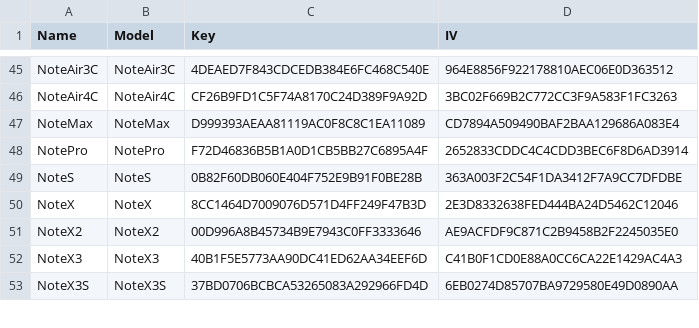
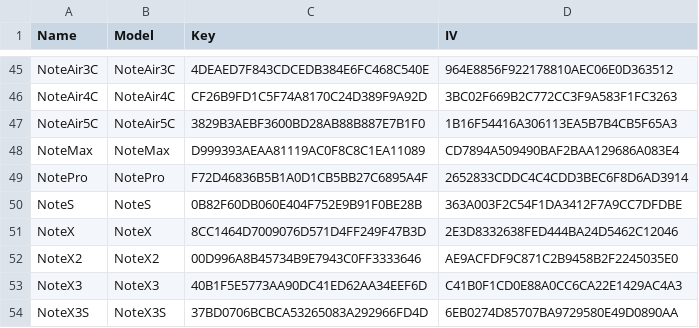
Before and after one commit to Hagb/decryptBooxUpdateUpx, a CSV file: BooxKeys.csv, drawn as a sheet; only a part is shown, gaps mark what is left out.

Commit message:
Added NoteAir5C
Verified on http://firmware-us.boox.com/66a6d180959cf2807c0972bdd1a30c8c/update.upx

```diff
--- a/BooxKeys.csv
+++ b/BooxKeys.csv
@@ -46,2 +46,3 @@ NoteAir3C,NoteAir3C,4DEAED7F843CDCEDB384E6FC468C540E,964E8856F922178810AEC06E0D3
 NoteAir4C,NoteAir4C,CF26B9FD1C5F74A8170C24D389F9A92D,3BC02F669B2C772CC3F9A583F1FC3263
+NoteAir5C,NoteAir5C,3829B3AEBF3600BD28AB88B887E7B1F0,1B16F54416A306113EA5B7B4CB5F65A3
 NoteMax,NoteMax,D999393AEAA81119AC0F8C8C1EA11089,CD7894A509490BAF2BAA129686A083E4
```
